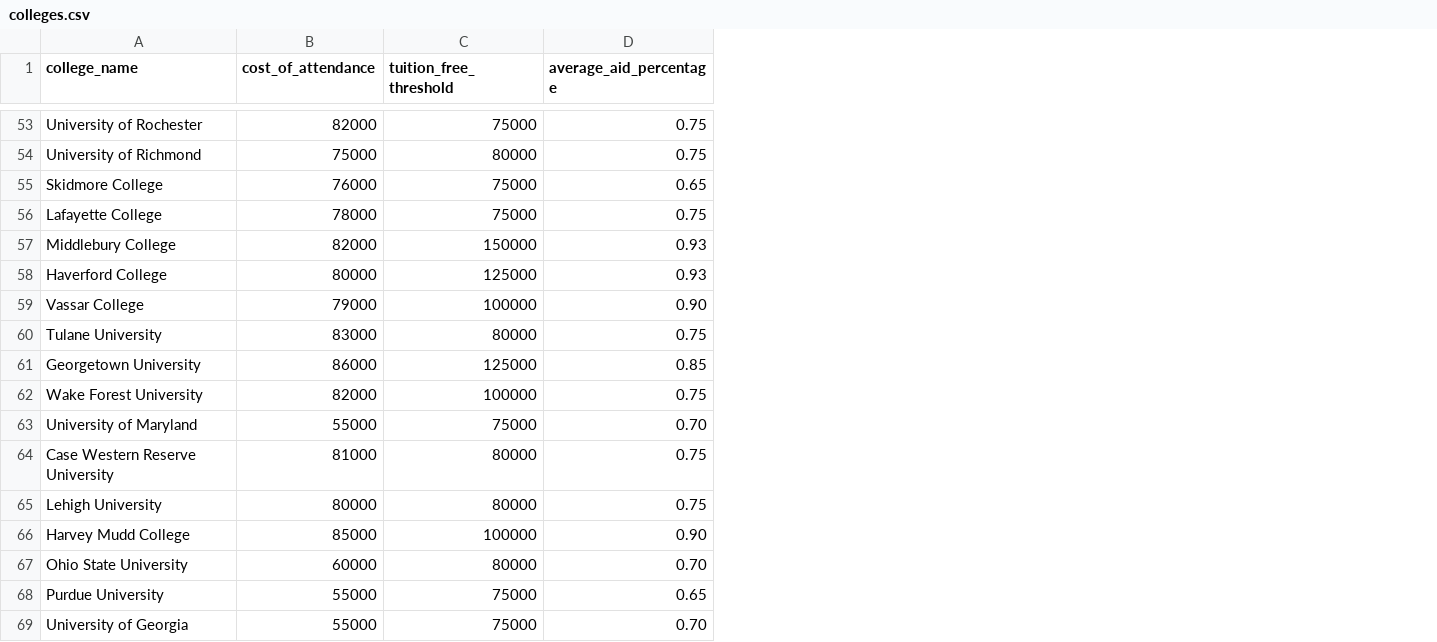
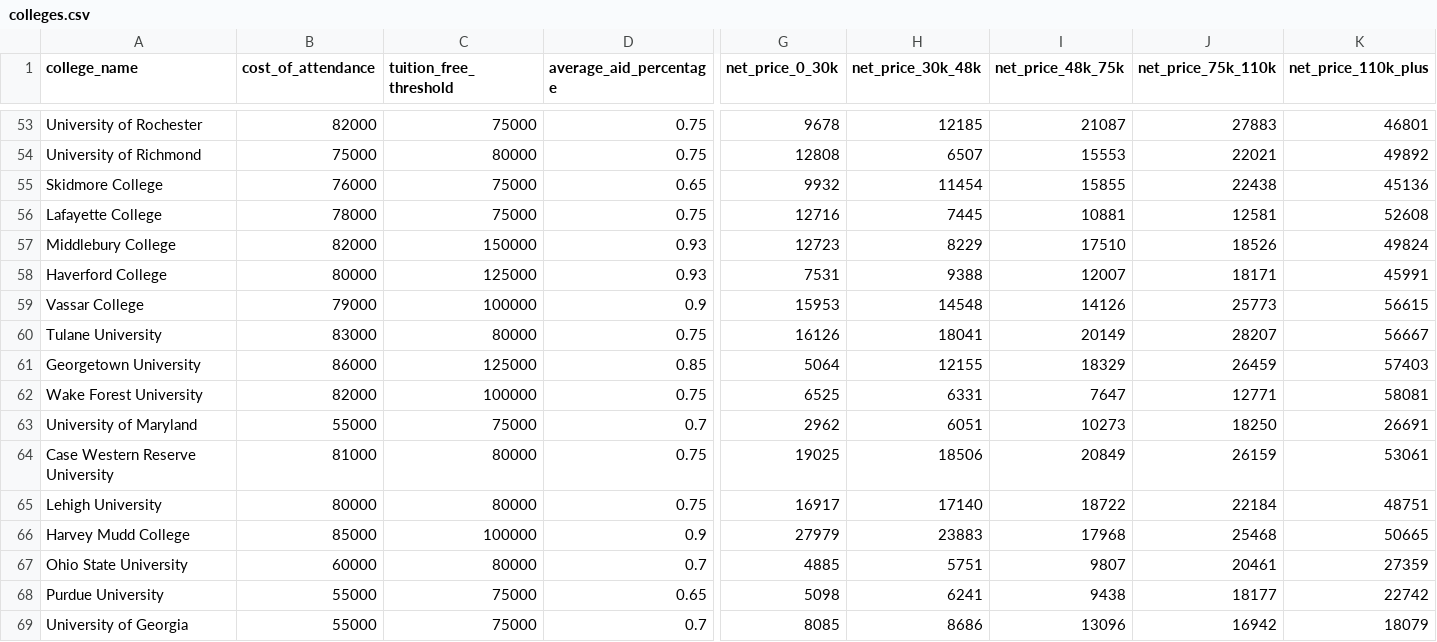
Before and after one commit to ryansong0/Wonder, a CSV file: data/colleges.csv, drawn as a sheet; only a part is shown, gaps mark what is left out; the diff covers the shown part only; the diff names each change by its address in the sheet, - before the commit and + after, or states it on an @@ line.

Commit message:
Pulled in real published net price by income from the College Scorecard to calibrate all 98 colleges with actual government data.

```diff
--- a/data/colleges.csv
+++ b/data/colleges.csv
+column G (net_price_0_30k), rows 53-69: 9678 | 12808 | 9932 | 12716 | 12723 | 7531 | 15953 | 16126 | 5064 | 6525 | 2962 | 19025 | 16917 | 27979 | 4885 | 5098 | 8085
+column H (net_price_30k_48k), rows 53-69: 12185 | 6507 | 11454 | 7445 | 8229 | 9388 | 14548 | 18041 | 12155 | 6331 | 6051 | 18506 | 17140 | 23883 | 5751 | 6241 | 8686
+column I (net_price_48k_75k), rows 53-69: 21087 | 15553 | 15855 | 10881 | 17510 | 12007 | 14126 | 20149 | 18329 | 7647 | 10273 | 20849 | 18722 | 17968 | 9807 | 9438 | 13096
+column J (net_price_75k_110k), rows 53-69: 27883 | 22021 | 22438 | 12581 | 18526 | 18171 | 25773 | 28207 | 26459 | 12771 | 18250 | 26159 | 22184 | 25468 | 20461 | 18177 | 16942
+column K (net_price_110k_plus), rows 53-69: 46801 | 49892 | 45136 | 52608 | 49824 | 45991 | 56615 | 56667 | 57403 | 58081 | 26691 | 53061 | 48751 | 50665 | 27359 | 22742 | 18079
-D59 (average_aid_percentage): 0.90
+D59 (average_aid_percentage): 0.9
-D63 (average_aid_percentage): 0.70
+D63 (average_aid_percentage): 0.7
-D66 (average_aid_percentage): 0.90
+D66 (average_aid_percentage): 0.9
-D67 (average_aid_percentage): 0.70
+D67 (average_aid_percentage): 0.7
-D69 (average_aid_percentage): 0.70
+D69 (average_aid_percentage): 0.7
```
Also changed, not shown: 28 edited cells elsewhere in this file, 3 other files.
